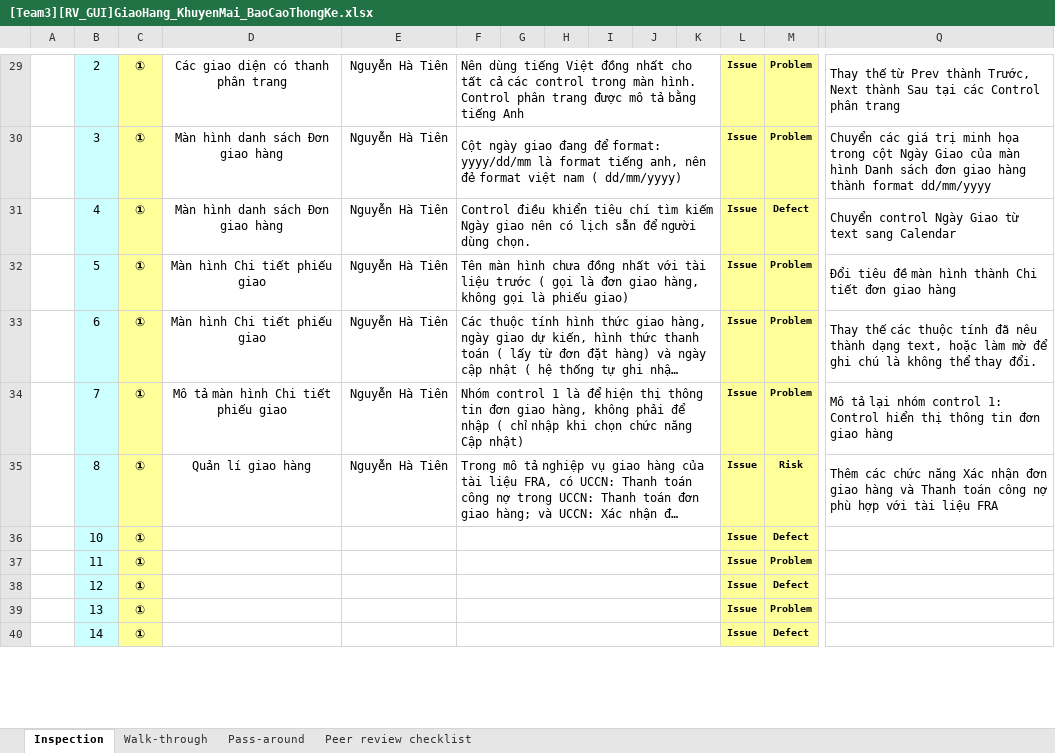
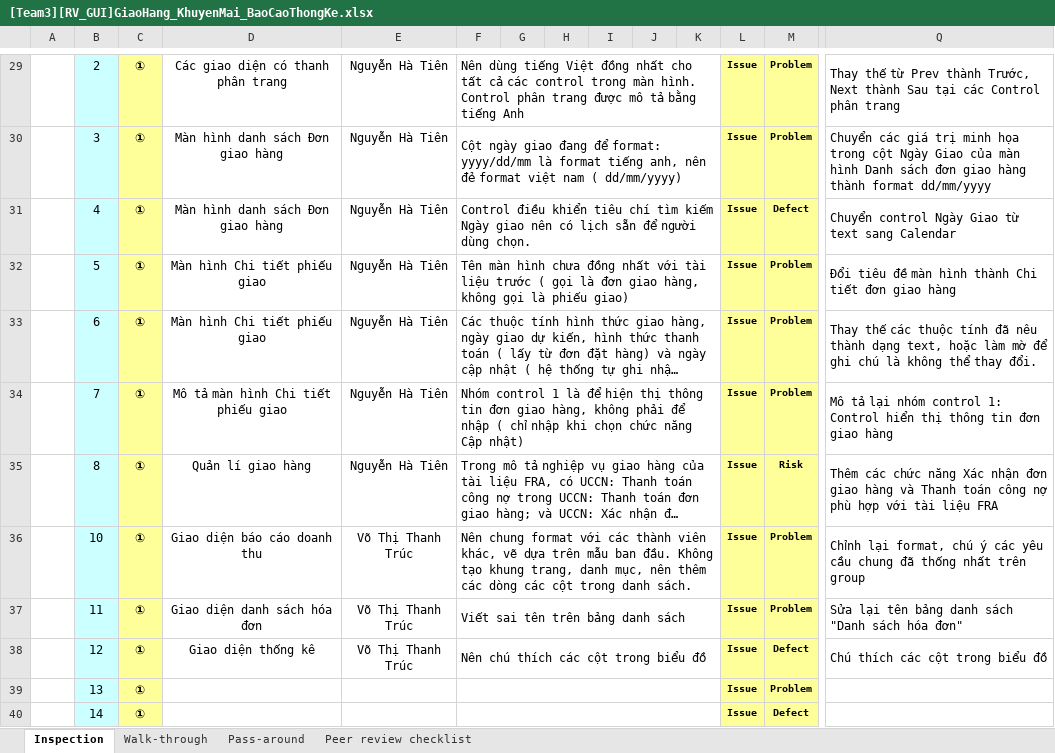
Before and after one commit to thikhin96/-TH2014-1-PTUDHTTTHD-SaveMyLife-SML-, an Excel workbook: BaoCao_Review/Interface/[Team3][RV_GUI]GiaoHang_KhuyenMai_BaoCaoThongKe.xlsx, sheet Inspection, drawn as a sheet; only a part is shown, gaps mark what is left out; long unchanged cells end in …; values as stored, in another font and other column widths than the file's, no borders; conditional formats not drawn; removed rows and columns are numbered as before the commit, all else as after; rows hold the shown columns only; the diff names each change by its address in the sheet, - before the commit and + after, or states it on an @@ line.

Commit message:
Review [Interface]QuanLiKhuyenMai_BaoCaoDoanhThu

```diff
--- a/BaoCao_Review/Interface/[Team3][RV_GUI]GiaoHang_KhuyenMai_BaoCaoThongKe.xlsx (sheet Inspection)
+++ b/BaoCao_Review/Interface/[Team3][RV_GUI]GiaoHang_KhuyenMai_BaoCaoThongKe.xlsx (sheet Inspection)
-row 36:  | 10 | ① |  |  |  |  |  |  |  |  | Issue | Defect
-row 37:  | 11 | ① |  |  |  |  |  |  |  |  | Issue | Problem
-row 38:  | 12 | ① |  |  |  |  |  |  |  |  | Issue | Defect
+row 36:  | 10 | ① | Giao diện báo cáo doanh thu | Võ Thị Thanh Trúc | Nên chung format với các thành viên khác, vẽ dựa trên mẫu ban đầu. Không tạo khung trang, danh mục, nên thêm các dòng các cột trong danh sách. |  |  |  |  |  | Issue | Problem | Chỉnh lại format, chú ý các yêu cầu chung đã thống nhất trên group
+row 37:  | 11 | ① | Giao diện danh sách hóa đơn | Võ Thị Thanh Trúc | Viết sai tên trên bảng danh sách |  |  |  |  |  | Issue | Problem | Sửa lại tên bảng danh sách "Danh sách hóa đơn"
+row 38:  | 12 | ① | Giao diện thống kê | Võ Thị Thanh Trúc | Nên chú thích các cột trong biểu đồ |  |  |  |  |  | Issue | Defect | Chú thích các cột trong biểu đồ
```
